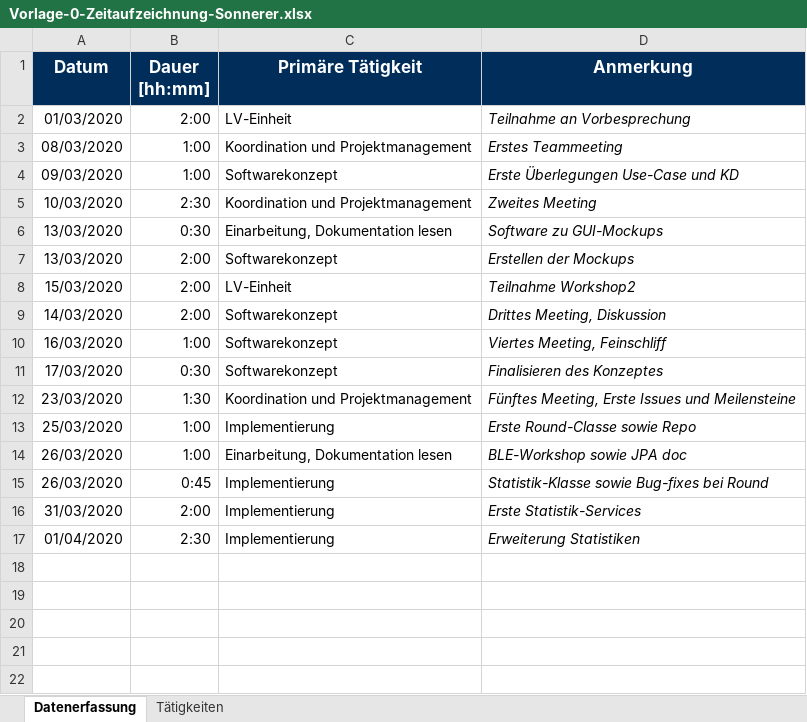
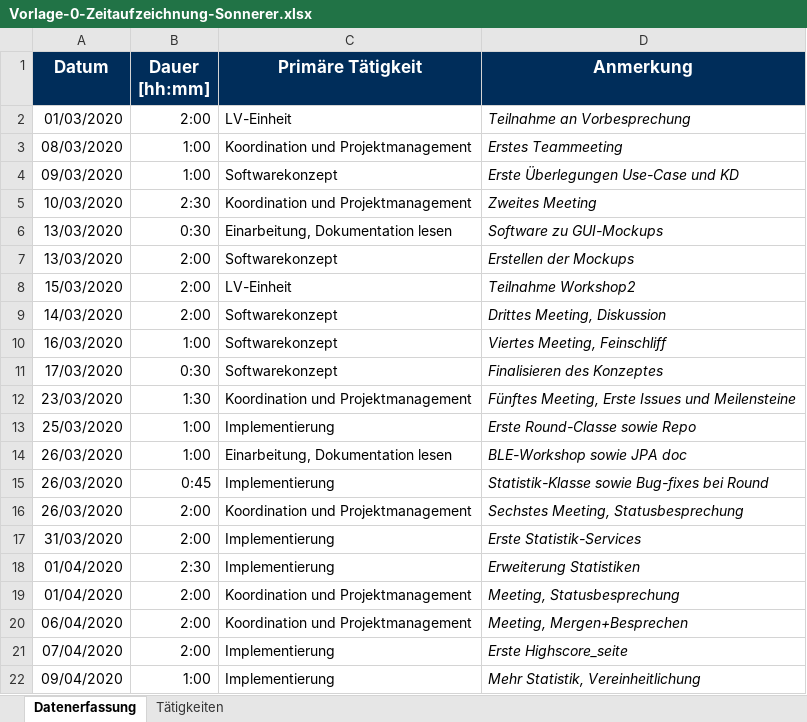
Before and after one commit to b-ertel/TimeGuess-Game, an Excel workbook: time-records/Vorlage-0-Zeitaufzeichnung-Sonnerer.xlsx, sheet Datenerfassung, drawn as a sheet; values as stored, in another font and other column widths than the file's, no borders; the diff names each change by its address in the sheet, - before the commit and + after, or states it on an @@ line.

Commit message:
Most Successfull player + Vereinheitlichung

```diff
--- a/time-records/Vorlage-0-Zeitaufzeichnung-Sonnerer.xlsx (sheet Datenerfassung)
+++ b/time-records/Vorlage-0-Zeitaufzeichnung-Sonnerer.xlsx (sheet Datenerfassung)
+row 16: 26/03/2020 | 2:00 | Koordination und Projektmanagement | Sechstes Meeting, Statusbesprechung
+row 19: 01/04/2020 | 2:00 | Koordination und Projektmanagement | Meeting, Statusbesprechung
+row 20: 06/04/2020 | 2:00 | Koordination und Projektmanagement | Meeting, Mergen+Besprechen
+row 21: 07/04/2020 | 2:00 | Implementierung | Erste Highscore_seite
+row 22: 09/04/2020 | 1:00 | Implementierung | Mehr Statistik, Vereinheitlichung
```
Also changed, not shown: 4 other files.
